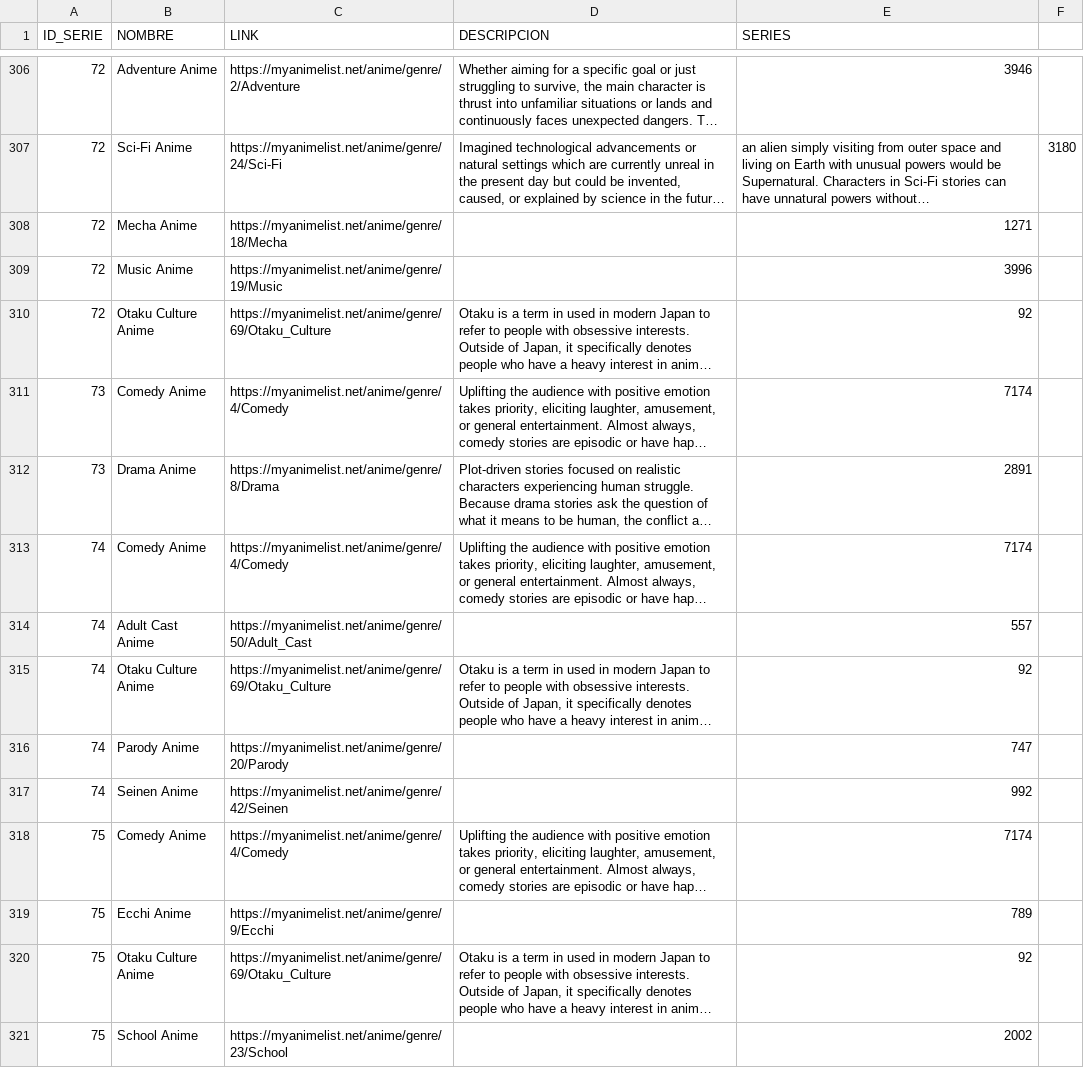
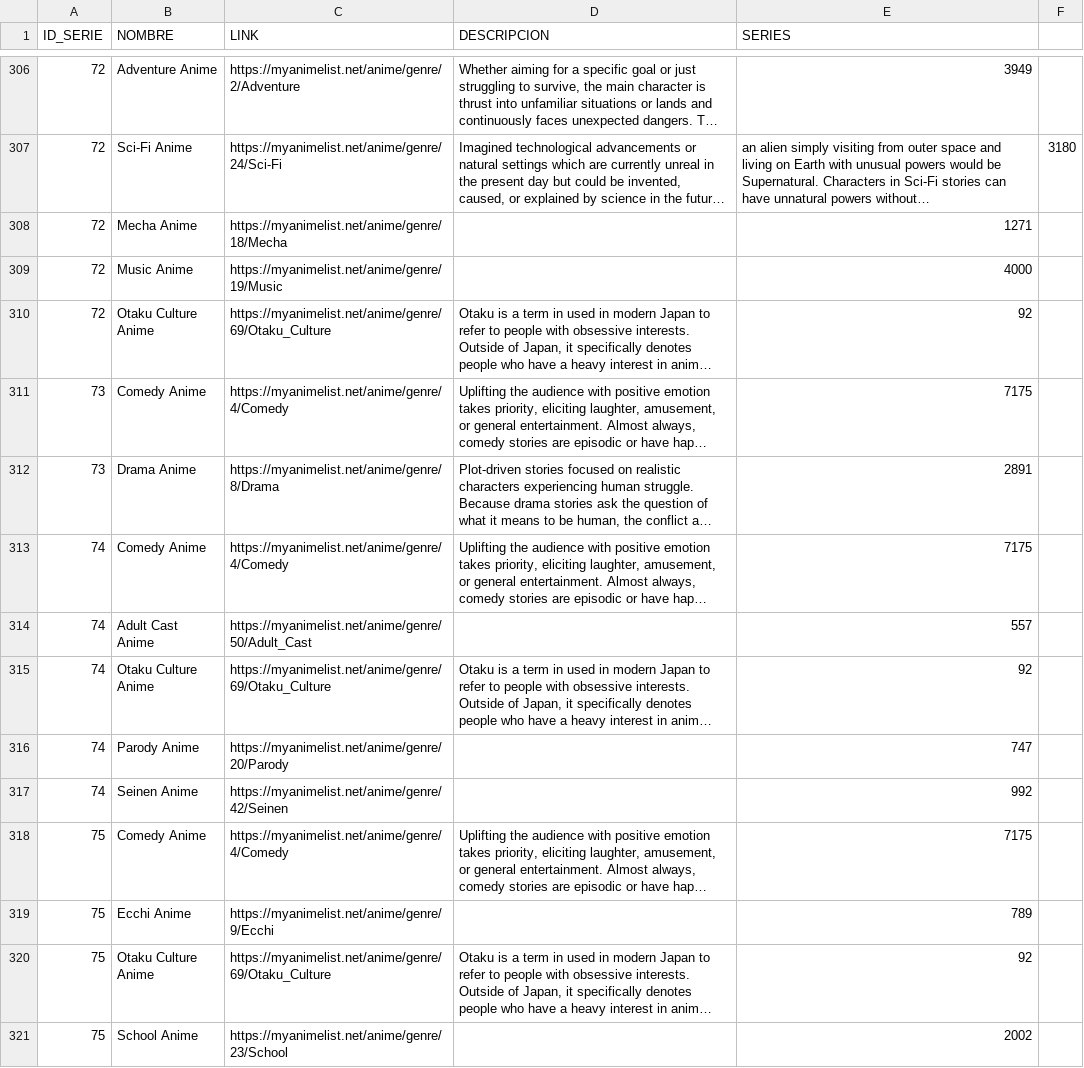
Before and after one commit to AlejandroP02/WebScrapping, a CSV file: src/main/generos.csv, drawn as a sheet; only a part is shown, gaps mark what is left out; long unchanged cells end in …; the diff covers the shown part only; the diff names each change by its address in the sheet, - before the commit and + after, or states it on an @@ line.

```diff
--- a/src/main/generos.csv
+++ b/src/main/generos.csv
-E306 (SERIES): 3946
+E306 (SERIES): 3949
-E309 (SERIES): 3996
+E309 (SERIES): 4000
-E311 (SERIES): 7174
+E311 (SERIES): 7175
-E313 (SERIES): 7174
+E313 (SERIES): 7175
-E318 (SERIES): 7174
+E318 (SERIES): 7175
```
Also changed, not shown: 3 added rows, 3 removed rows and 124 edited cells elsewhere in this file, src/main/estudios.csv, src/main/series.csv, 3 other files.
